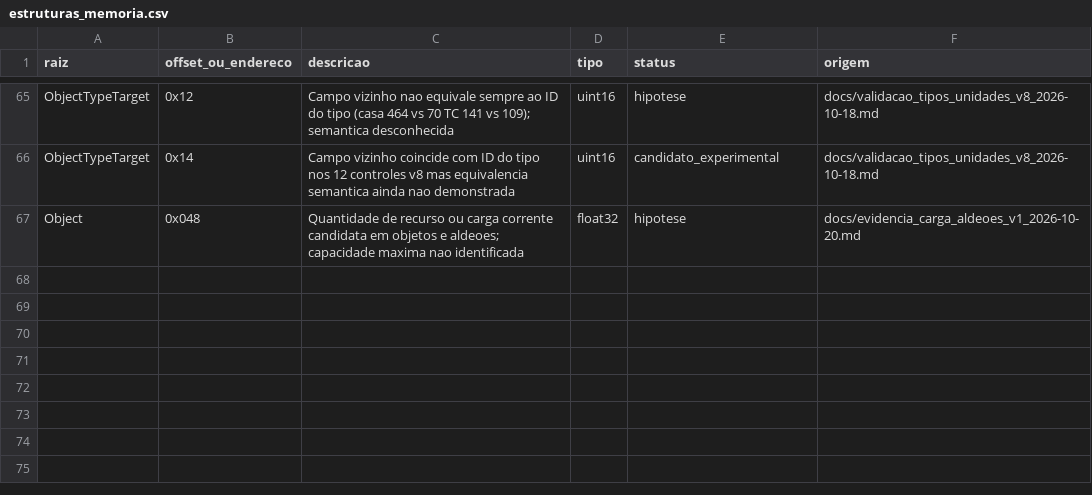
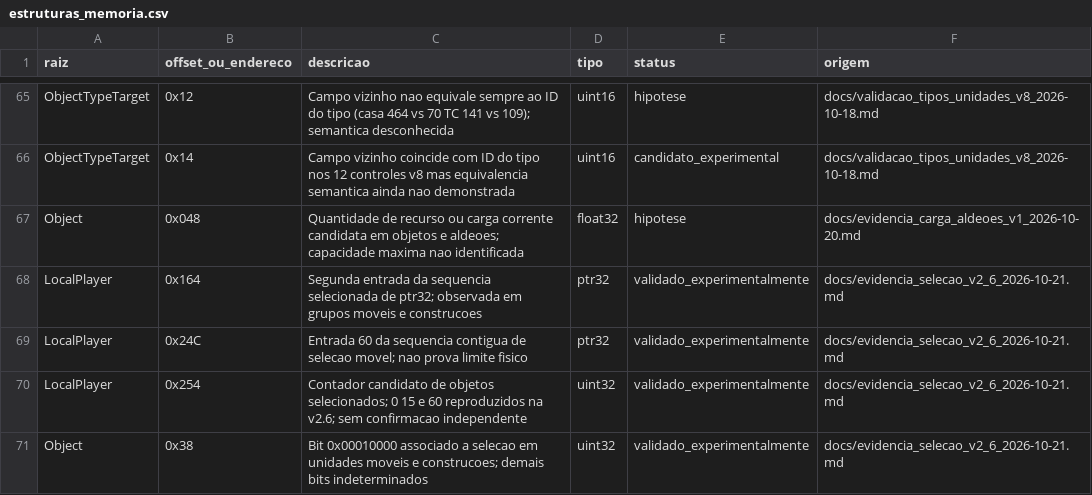
Before and after one commit to marcosvilhena87/AoE2HD.mapping, a CSV file: dados/catalogos/estruturas_memoria.csv, drawn as a sheet; only a part is shown, gaps mark what is left out.

Commit message:
data: mirror experimentally reproduced selection offsets v2.6 without canonical promotion

```diff
--- a/dados/catalogos/estruturas_memoria.csv
+++ b/dados/catalogos/estruturas_memoria.csv
@@ -67 +67,5 @@ ObjectTypeTarget,0x14,Campo vizinho coincide com ID do tipo nos 12 controles v8
 Object,0x048,Quantidade de recurso ou carga corrente candidata em objetos e aldeoes; capacidade maxima nao identificada,float32,hipotese,docs/evidencia_carga_aldeoes_v1_2026-10-20.md
+LocalPlayer,0x164,Segunda entrada da sequencia selecionada de ptr32; observada em grupos moveis e construcoes,ptr32,validado_experimentalmente,docs/evidencia_selecao_v2_6_2026-10-21.md
+LocalPlayer,0x24C,Entrada 60 da sequencia contigua de selecao movel; nao prova limite fisico,ptr32,validado_experimentalmente,docs/evidencia_selecao_v2_6_2026-10-21.md
+LocalPlayer,0x254,Contador candidato de objetos selecionados; 0 15 e 60 reproduzidos na v2.6; sem confirmacao independente,uint32,validado_experimentalmente,docs/evidencia_selecao_v2_6_2026-10-21.md
+Object,0x38,Bit 0x00010000 associado a selecao em unidades moveis e construcoes; demais bits indeterminados,uint32,validado_experimentalmente,docs/evidencia_selecao_v2_6_2026-10-21.md
```
